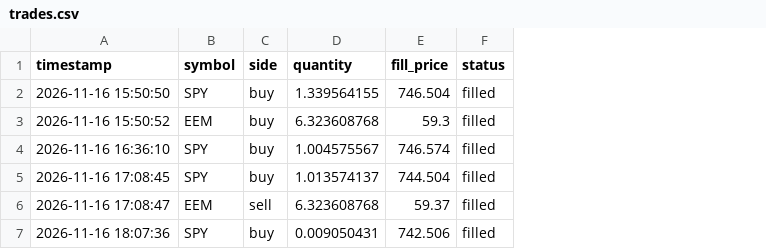
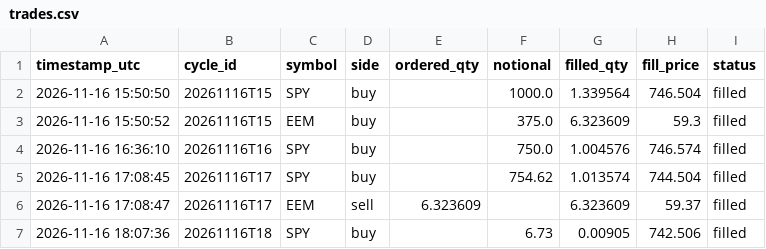
Before and after one commit to capucine-masson/paper-trading, a CSV file: web/public/data/trades.csv, drawn as a sheet; removed rows and columns are numbered as before the commit, all else as after; the diff names each change by its address in the sheet, - before the commit and + after, or states it on an @@ line.

```diff
--- a/web/public/data/trades.csv
+++ b/web/public/data/trades.csv
+column B (cycle_id), rows 2-7: 20261116T15 | 20261116T15 | 20261116T16 | 20261116T17 | 20261116T17 | 20261116T18
-column D (quantity), rows 2-7: 1.339564155 | 6.323608768 | 1.004575567 | 1.013574137 | 6.323608768 | 0.009050431
+column E (ordered_qty), row 6: 6.323609
+column F (notional), rows 2-7: 1000.0 | 375.0 | 750.0 | 754.62 |  | 6.73
+column G (filled_qty), rows 2-7: 1.339564 | 6.323609 | 1.004576 | 1.013574 | 6.323609 | 0.00905
-A1: timestamp
+A1: timestamp_utc
```
Also changed, not shown: web/public/data/decisions.csv, web/public/data/equity.csv, 4 other files.
